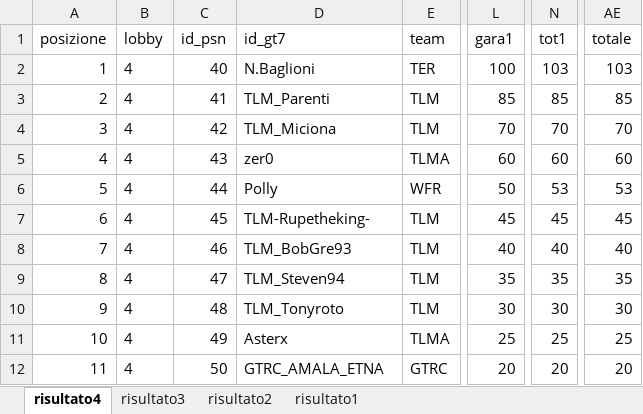
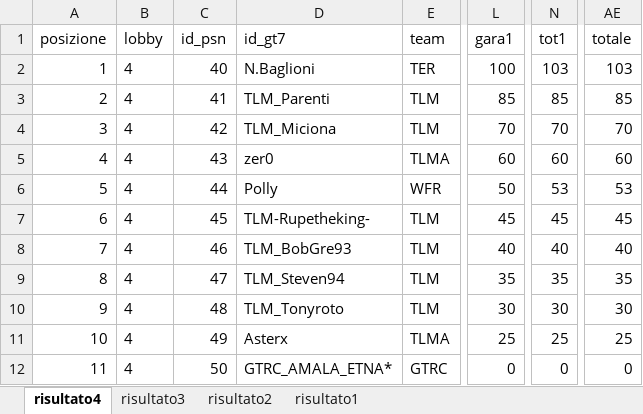
Before and after one commit to Parenji/AllTraction, an Excel workbook: backend/risultati/Risultati.xlsx, sheet risultato4, drawn as a sheet; only a part is shown, gaps mark what is left out; values as stored, in another font and other column widths than the file's, no borders; table styles not drawn; the diff names each change by its address in the sheet, - before the commit and + after, or states it on an @@ line.

```diff
--- a/backend/risultati/Risultati.xlsx (sheet risultato4)
+++ b/backend/risultati/Risultati.xlsx (sheet risultato4)
-D12 (id_gt7): GTRC_AMALA_ETNA
+D12 (id_gt7): GTRC_AMALA_ETNA*
-L12 (gara1): 20
+L12 (gara1): 0
-N12 (tot1): 20
+N12 (tot1): 0
-AE12 (totale): 20
+AE12 (totale): 0
```
Also changed, not shown: sheet risultato2, backend/NUOVOALLTRA.xlsx, 4 other files.
